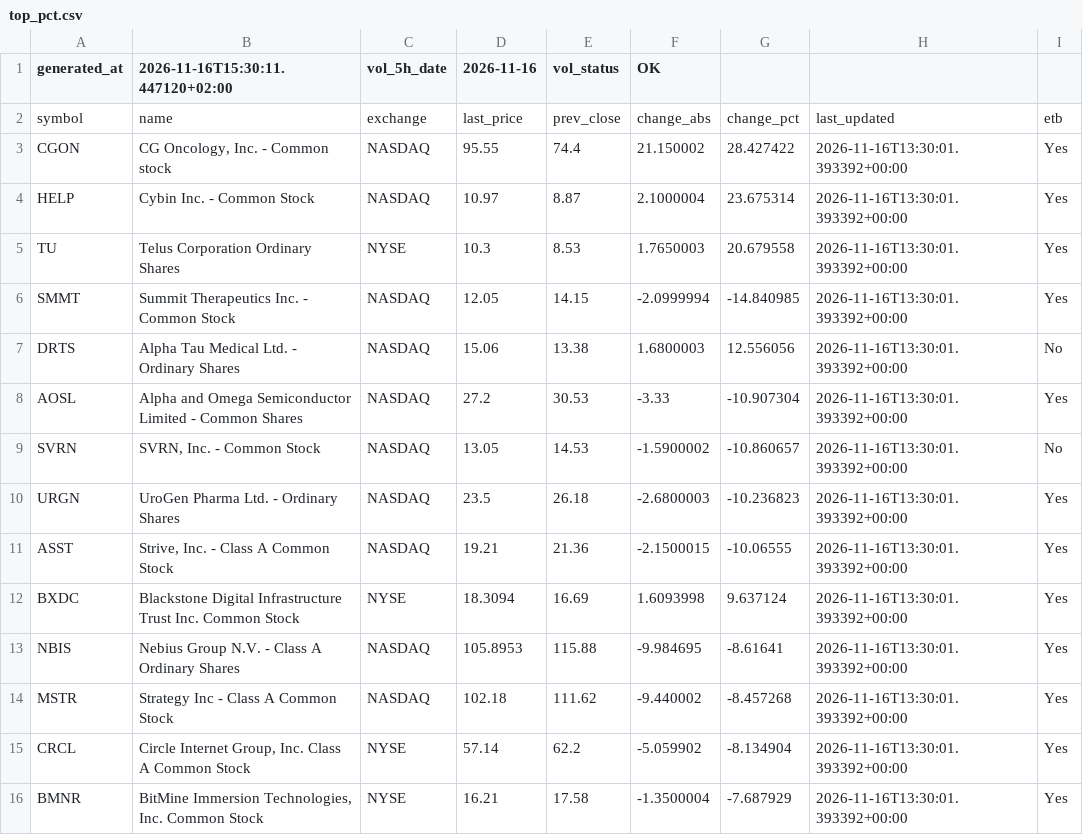
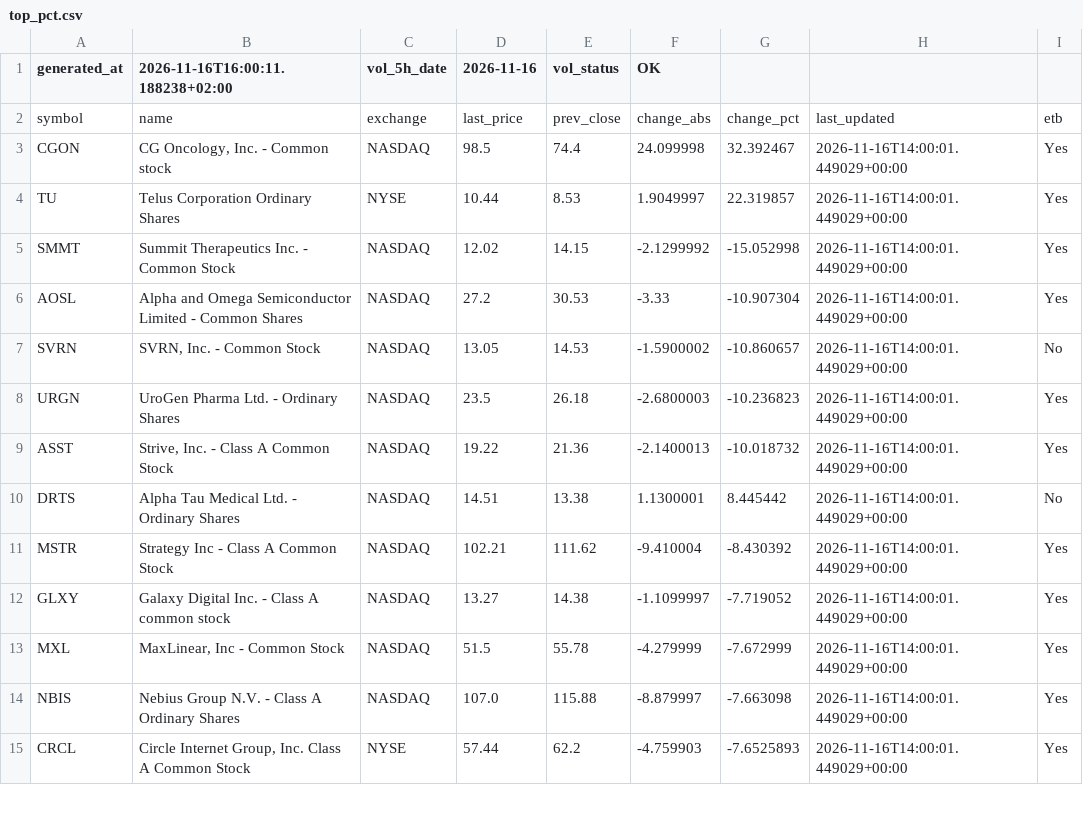
Before and after one commit to alonsadan1970/daily-stocks-data, a CSV file: top_pct.csv, drawn as a sheet; only a part is shown; the diff covers the shown part only.

```diff
--- a/top_pct.csv
+++ b/top_pct.csv
@@ -1,16 +1,15 @@
-generated_at,2026-11-16T15:30:11.447120+02:00,vol_5h_date,2026-11-16,vol_status,OK
+generated_at,2026-11-16T16:00:11.188238+02:00,vol_5h_date,2026-11-16,vol_status,OK
 symbol,name,exchange,last_price,prev_close,change_abs,change_pct,last_updated,etb
-CGON,"CG Oncology, Inc. - Common stock",NASDAQ,95.55,74.4,21.150002,28.427422,2026-11-16T13:30:01.393392+00:00,Yes
-HELP,Cybin Inc. - Common Stock,NASDAQ,10.97,8.87,2.1000004,23.675314,2026-11-16T13:30:01.393392+00:00,Yes
-TU,Telus Corporation Ordinary Shares,NYSE,10.3,8.53,1.7650003,20.679558,2026-11-16T13:30:01.393392+00:00,Yes
-SMMT,Summit Therapeutics Inc.  - Common Stock,NASDAQ,12.05,14.15,-2.0999994,-14.840985,2026-11-16T13:30:01.393392+00:00,Yes
-DRTS,Alpha Tau Medical Ltd. - Ordinary Shares,NASDAQ,15.06,13.38,1.6800003,12.556056,2026-11-16T13:30:01.393392+00:00,No
-AOSL,Alpha and Omega Semiconductor Limited - Common Shares,NASDAQ,27.2,30.53,-3.33,-10.907304,2026-11-16T13:30:01.393392+00:00,Yes
-SVRN,"SVRN, Inc. - Common Stock",NASDAQ,13.05,14.53,-1.5900002,-10.860657,2026-11-16T13:30:01.393392+00:00,No
-URGN,UroGen Pharma Ltd. - Ordinary Shares,NASDAQ,23.5,26.18,-2.6800003,-10.236823,2026-11-16T13:30:01.393392+00:00,Yes
-ASST,"Strive, Inc. - Class A Common Stock",NASDAQ,19.21,21.36,-2.1500015,-10.06555,2026-11-16T13:30:01.393392+00:00,Yes
-BXDC,Blackstone Digital Infrastructure Trust Inc. Common Stock,NYSE,18.3094,16.69,1.6093998,9.637124,2026-11-16T13:30:01.393392+00:00,Yes
-NBIS,Nebius Group N.V. - Class A Ordinary Shares,NASDAQ,105.8953,115.88,-9.984695,-8.61641,2026-11-16T13:30:01.393392+00:00,Yes
-MSTR,Strategy Inc - Class A Common Stock,NASDAQ,102.18,111.62,-9.440002,-8.457268,2026-11-16T13:30:01.393392+00:00,Yes
-CRCL,"Circle Internet Group, Inc. Class A Common Stock",NYSE,57.14,62.2,-5.059902,-8.134904,2026-11-16T13:30:01.393392+00:00,Yes
-BMNR,"BitMine Immersion Technologies, Inc. Common Stock",NYSE,16.21,17.58,-1.3500004,-7.687929,2026-11-16T13:30:01.393392+00:00,Yes
+CGON,"CG Oncology, Inc. - Common stock",NASDAQ,98.5,74.4,24.099998,32.392467,2026-11-16T14:00:01.449029+00:00,Yes
+TU,Telus Corporation Ordinary Shares,NYSE,10.44,8.53,1.9049997,22.319857,2026-11-16T14:00:01.449029+00:00,Yes
+SMMT,Summit Therapeutics Inc.  - Common Stock,NASDAQ,12.02,14.15,-2.1299992,-15.052998,2026-11-16T14:00:01.449029+00:00,Yes
+AOSL,Alpha and Omega Semiconductor Limited - Common Shares,NASDAQ,27.2,30.53,-3.33,-10.907304,2026-11-16T14:00:01.449029+00:00,Yes
+SVRN,"SVRN, Inc. - Common Stock",NASDAQ,13.05,14.53,-1.5900002,-10.860657,2026-11-16T14:00:01.449029+00:00,No
+URGN,UroGen Pharma Ltd. - Ordinary Shares,NASDAQ,23.5,26.18,-2.6800003,-10.236823,2026-11-16T14:00:01.449029+00:00,Yes
+ASST,"Strive, Inc. - Class A Common Stock",NASDAQ,19.22,21.36,-2.1400013,-10.018732,2026-11-16T14:00:01.449029+00:00,Yes
+DRTS,Alpha Tau Medical Ltd. - Ordinary Shares,NASDAQ,14.51,13.38,1.1300001,8.445442,2026-11-16T14:00:01.449029+00:00,No
+MSTR,Strategy Inc - Class A Common Stock,NASDAQ,102.21,111.62,-9.410004,-8.430392,2026-11-16T14:00:01.449029+00:00,Yes
+GLXY,Galaxy Digital Inc. - Class A common stock,NASDAQ,13.27,14.38,-1.1099997,-7.719052,2026-11-16T14:00:01.449029+00:00,Yes
+MXL,"MaxLinear, Inc - Common Stock",NASDAQ,51.5,55.78,-4.279999,-7.672999,2026-11-16T14:00:01.449029+00:00,Yes
+NBIS,Nebius Group N.V. - Class A Ordinary Shares,NASDAQ,107.0,115.88,-8.879997,-7.663098,2026-11-16T14:00:01.449029+00:00,Yes
+CRCL,"Circle Internet Group, Inc. Class A Common Stock",NYSE,57.44,62.2,-4.759903,-7.6525893,2026-11-16T14:00:01.449029+00:00,Yes
```
Also changed, not shown: 4 added rows, 3 removed rows and 12 edited cells elsewhere in this file, top_abs.csv, top_abs_200.csv.
